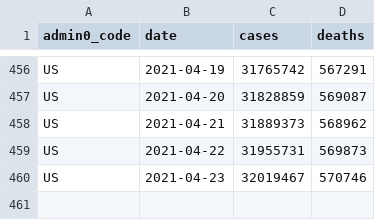
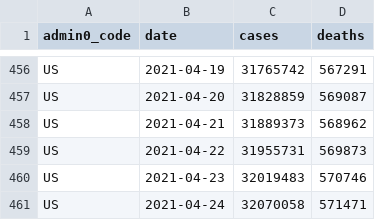
Before and after one commit to covid-open-data/xform-casecount-us-nytimes, a CSV file: output/admin0/US.csv, drawn as a sheet; only a part is shown, gaps mark what is left out.

```diff
--- a/output/admin0/US.csv
+++ b/output/admin0/US.csv
@@ -459,2 +459,3 @@ US,2021-04-21,31889373,568962
 US,2021-04-22,31955731,569873
-US,2021-04-23,32019467,570746
+US,2021-04-23,32019483,570746
+US,2021-04-24,32070058,571471
```
Also changed, not shown: output/admin1/US.csv.
